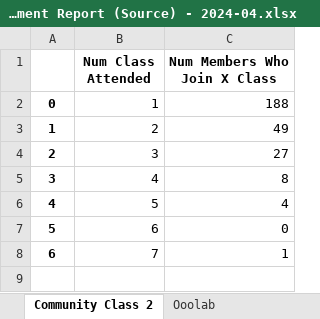
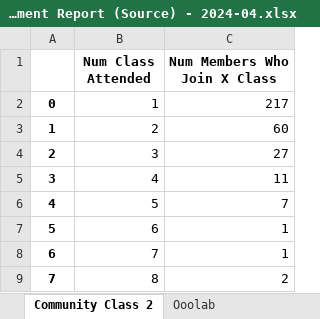
Before and after one commit to danjelito/wse-exp-manag-report, an Excel workbook: output/Exp Management Report (Source) - 2024-04.xlsx, sheet Community Class 2, drawn as a sheet; values as stored, in another font and other column widths than the file's, no borders; the diff names each change by its address in the sheet, - before the commit and + after, or states it on an @@ line.

```diff
--- a/output/Exp Management Report (Source) - 2024-04.xlsx (sheet Community Class 2)
+++ b/output/Exp Management Report (Source) - 2024-04.xlsx (sheet Community Class 2)
-C2 (Num Members Who Join X Class): 188
+C2 (Num Members Who Join X Class): 217
-C3 (Num Members Who Join X Class): 49
+C3 (Num Members Who Join X Class): 60
-C5 (Num Members Who Join X Class): 8
+C5 (Num Members Who Join X Class): 11
-C6 (Num Members Who Join X Class): 4
+C6 (Num Members Who Join X Class): 7
-C7 (Num Members Who Join X Class): 0
+C7 (Num Members Who Join X Class): 1
+row 9: 7 | 8 | 2
```
Also changed, not shown: sheet Data - Session, sheet Data - Community Session, sheet ET Utilization, sheet Community Class, sheet Data - Class Mapping, sheet Class Session & Utilization, 1 more sheet, output/Low Util Trainer - 2024-04.xlsx, 2 other files.
